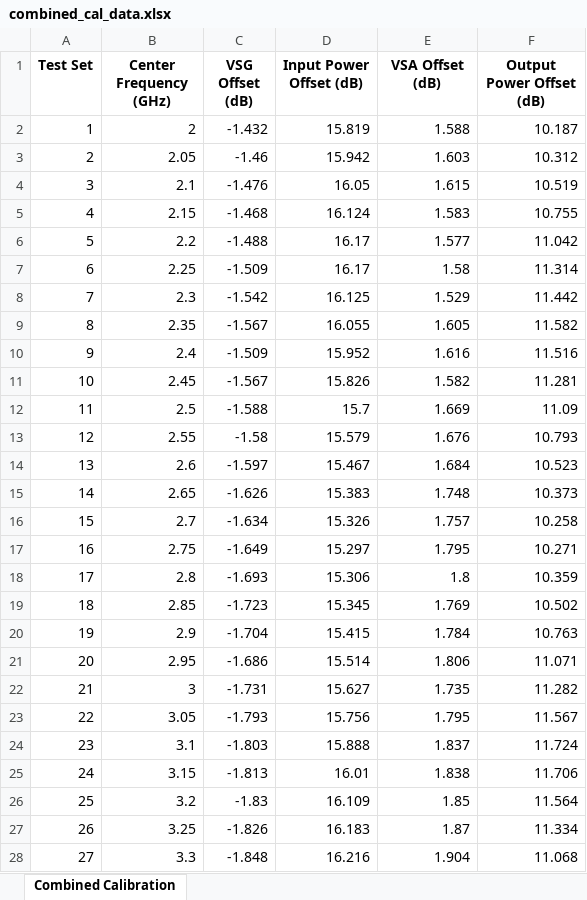
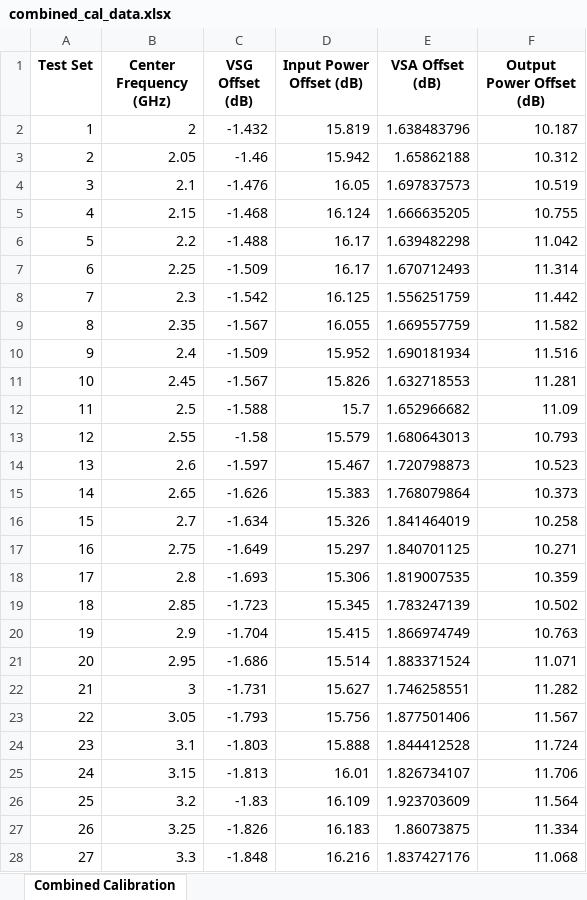
Before and after one commit to JarrettLiner/20250926_EVM_DPD_DDPD_GMP_Power_Servo_with_test_select, an Excel workbook: combined_cal_data.xlsx, sheet Combined Calibration, drawn as a sheet; only a part is shown; values as stored, in another font and other column widths than the file's, no borders; the diff covers the shown part only; the diff names each change by its address in the sheet, - before the commit and + after, or states it on an @@ line.

```diff
--- a/combined_cal_data.xlsx (sheet Combined Calibration)
+++ b/combined_cal_data.xlsx (sheet Combined Calibration)
-E2 (VSA Offset (dB)): 1.588
+E2 (VSA Offset (dB)): 1.638483796
-E3 (VSA Offset (dB)): 1.603
+E3 (VSA Offset (dB)): 1.65862188
-E4 (VSA Offset (dB)): 1.615
+E4 (VSA Offset (dB)): 1.697837573
-E5 (VSA Offset (dB)): 1.583
+E5 (VSA Offset (dB)): 1.666635205
-E6 (VSA Offset (dB)): 1.577
+E6 (VSA Offset (dB)): 1.639482298
-E7 (VSA Offset (dB)): 1.58
+E7 (VSA Offset (dB)): 1.670712493
-E8 (VSA Offset (dB)): 1.529
+E8 (VSA Offset (dB)): 1.556251759
-E9 (VSA Offset (dB)): 1.605
+E9 (VSA Offset (dB)): 1.669557759
-E10 (VSA Offset (dB)): 1.616
+E10 (VSA Offset (dB)): 1.690181934
-E11 (VSA Offset (dB)): 1.582
+E11 (VSA Offset (dB)): 1.632718553
-E12 (VSA Offset (dB)): 1.669
+E12 (VSA Offset (dB)): 1.652966682
-E13 (VSA Offset (dB)): 1.676
+E13 (VSA Offset (dB)): 1.680643013
-E14 (VSA Offset (dB)): 1.684
+E14 (VSA Offset (dB)): 1.720798873
-E15 (VSA Offset (dB)): 1.748
+E15 (VSA Offset (dB)): 1.768079864
-E16 (VSA Offset (dB)): 1.757
+E16 (VSA Offset (dB)): 1.841464019
-E17 (VSA Offset (dB)): 1.795
+E17 (VSA Offset (dB)): 1.840701125
-E18 (VSA Offset (dB)): 1.8
+E18 (VSA Offset (dB)): 1.819007535
-E19 (VSA Offset (dB)): 1.769
+E19 (VSA Offset (dB)): 1.783247139
-E20 (VSA Offset (dB)): 1.784
+E20 (VSA Offset (dB)): 1.866974749
-E21 (VSA Offset (dB)): 1.806
+E21 (VSA Offset (dB)): 1.883371524
-E22 (VSA Offset (dB)): 1.735
+E22 (VSA Offset (dB)): 1.746258551
-E23 (VSA Offset (dB)): 1.795
+E23 (VSA Offset (dB)): 1.877501406
-E24 (VSA Offset (dB)): 1.837
+E24 (VSA Offset (dB)): 1.844412528
-E25 (VSA Offset (dB)): 1.838
+E25 (VSA Offset (dB)): 1.826734107
-E26 (VSA Offset (dB)): 1.85
+E26 (VSA Offset (dB)): 1.923703609
-E27 (VSA Offset (dB)): 1.87
+E27 (VSA Offset (dB)): 1.86073875
-E28 (VSA Offset (dB)): 1.904
+E28 (VSA Offset (dB)): 1.837427176
```
Also changed, not shown: 54 edited cells elsewhere in this sheet, sweep_measurements.xlsx, 26 other files.
